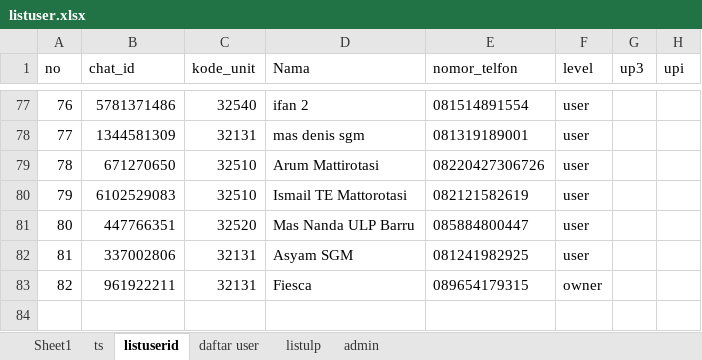
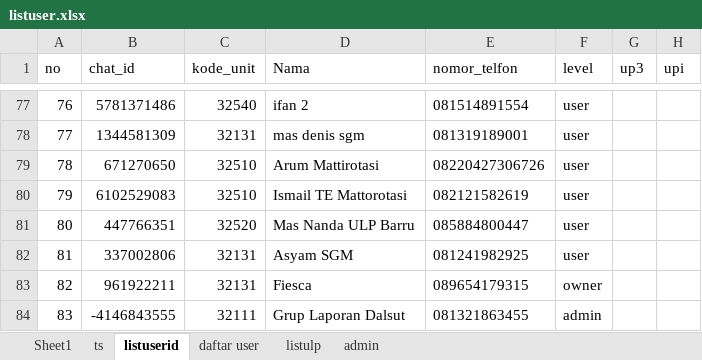
Before and after one commit to luthfillawliet/NEWASMENTE, an Excel workbook: data/listuser/listuser.xlsx, sheet listuserid, drawn as a sheet; only a part is shown, gaps mark what is left out; values as stored, in another font and other column widths than the file's, no borders; the diff names each change by its address in the sheet, - before the commit and + after, or states it on an @@ line.

```diff
--- a/data/listuser/listuser.xlsx (sheet listuserid)
+++ b/data/listuser/listuser.xlsx (sheet listuserid)
+row 84: 83 | -4146843555 | 32111 | Grup Laporan Dalsut | 081321863455 | admin
```
Also changed, not shown: data/log/log.xlsx, 7 other files.
